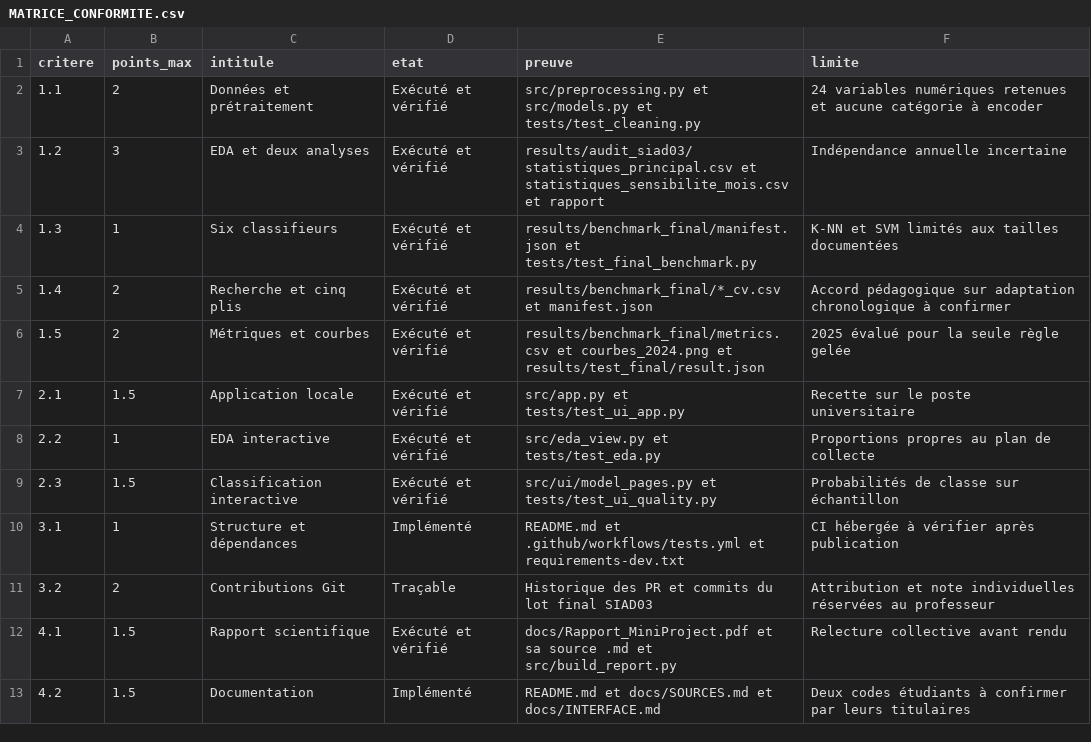
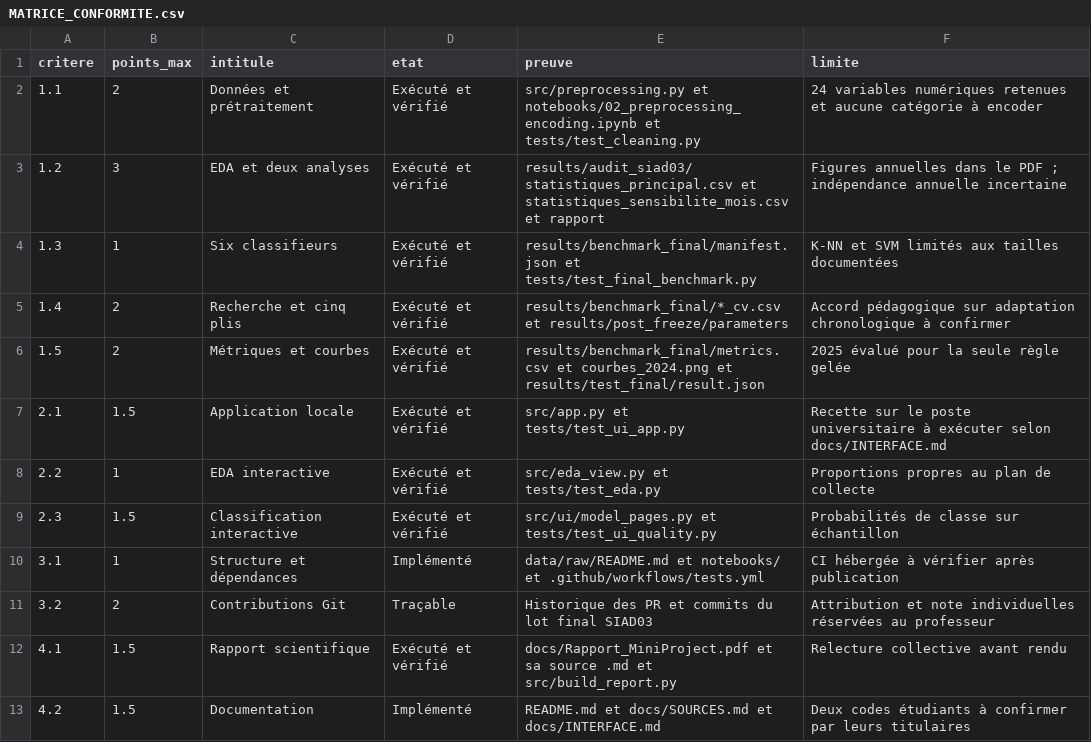
Before and after one commit to hani231/Algeria-Wildfire-Risk-121k-Labelled-Cell-Days, a CSV file: docs/MATRICE_CONFORMITE.csv, drawn as a sheet.

```diff
--- a/docs/MATRICE_CONFORMITE.csv
+++ b/docs/MATRICE_CONFORMITE.csv
@@ -1,11 +1,11 @@
 critere,points_max,intitule,etat,preuve,limite
-1.1,2,Données et prétraitement,Exécuté et vérifié,src/preprocessing.py et src/models.py et tests/test_cleaning.py,24 variables numériques retenues et aucune catégorie à encoder
-1.2,3,EDA et deux analyses,Exécuté et vérifié,results/audit_siad03/statistiques_principal.csv et statistiques_sensibilite_mois.csv et rapport,Indépendance annuelle incertaine
+1.1,2,Données et prétraitement,Exécuté et vérifié,src/preprocessing.py et notebooks/02_preprocessing_encoding.ipynb et tests/test_cleaning.py,24 variables numériques retenues et aucune catégorie à encoder
+1.2,3,EDA et deux analyses,Exécuté et vérifié,results/audit_siad03/statistiques_principal.csv et statistiques_sensibilite_mois.csv et rapport,Figures annuelles dans le PDF ; indépendance annuelle incertaine
 1.3,1,Six classifieurs,Exécuté et vérifié,results/benchmark_final/manifest.json et tests/test_final_benchmark.py,K-NN et SVM limités aux tailles documentées
-1.4,2,Recherche et cinq plis,Exécuté et vérifié,results/benchmark_final/*_cv.csv et manifest.json,Accord pédagogique sur adaptation chronologique à confirmer
+1.4,2,Recherche et cinq plis,Exécuté et vérifié,results/benchmark_final/*_cv.csv et results/post_freeze/parameters,Accord pédagogique sur adaptation chronologique à confirmer
 1.5,2,Métriques et courbes,Exécuté et vérifié,results/benchmark_final/metrics.csv et courbes_2024.png et results/test_final/result.json,2025 évalué pour la seule règle gelée
-2.1,1.5,Application locale,Exécuté et vérifié,src/app.py et tests/test_ui_app.py,Recette sur le poste universitaire
+2.1,1.5,Application locale,Exécuté et vérifié,src/app.py et tests/test_ui_app.py,Recette sur le poste universitaire à exécuter selon docs/INTERFACE.md
 2.2,1,EDA interactive,Exécuté et vérifié,src/eda_view.py et tests/test_eda.py,Proportions propres au plan de collecte
 2.3,1.5,Classification interactive,Exécuté et vérifié,src/ui/model_pages.py et tests/test_ui_quality.py,Probabilités de classe sur échantillon
-3.1,1,Structure et dépendances,Implémenté,README.md et .github/workflows/tests.yml et requirements-dev.txt,CI hébergée à vérifier après publication
+3.1,1,Structure et dépendances,Implémenté,data/raw/README.md et notebooks/ et .github/workflows/tests.yml,CI hébergée à vérifier après publication
 3.2,2,Contributions Git,Traçable,Historique des PR et commits du lot final SIAD03,Attribution et note individuelles réservées au professeur
```
Also changed, not shown: 2 other files.
